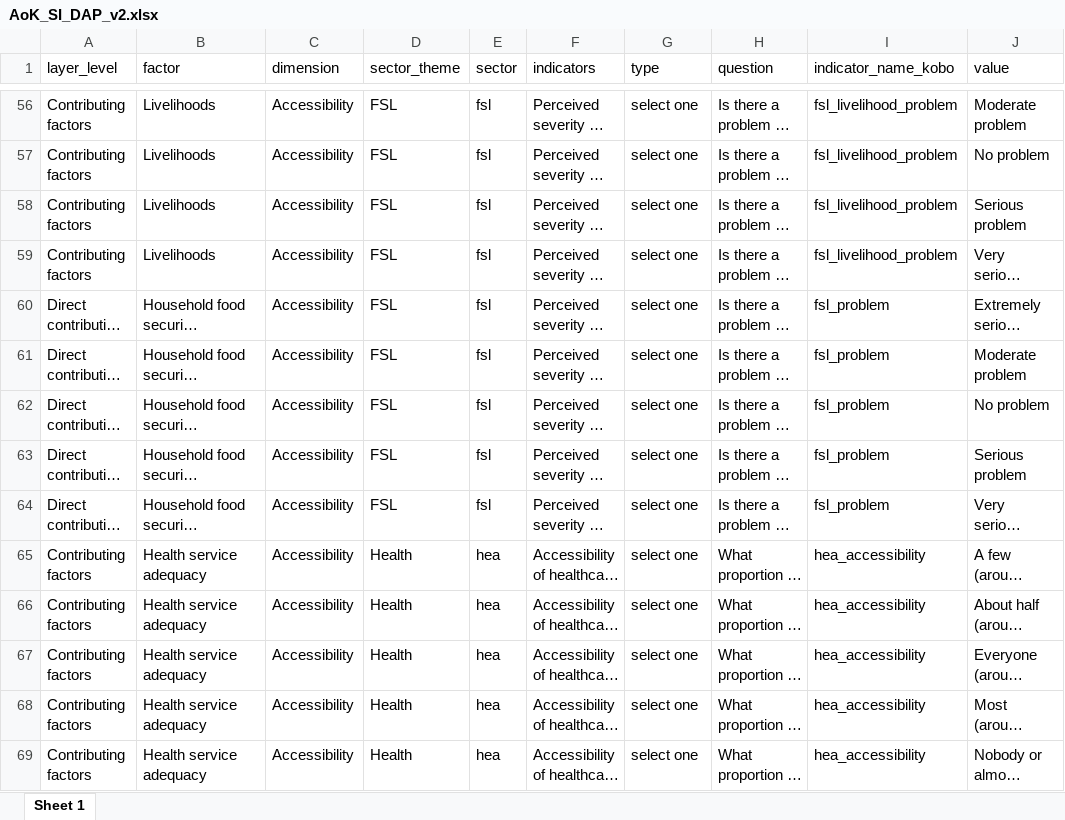
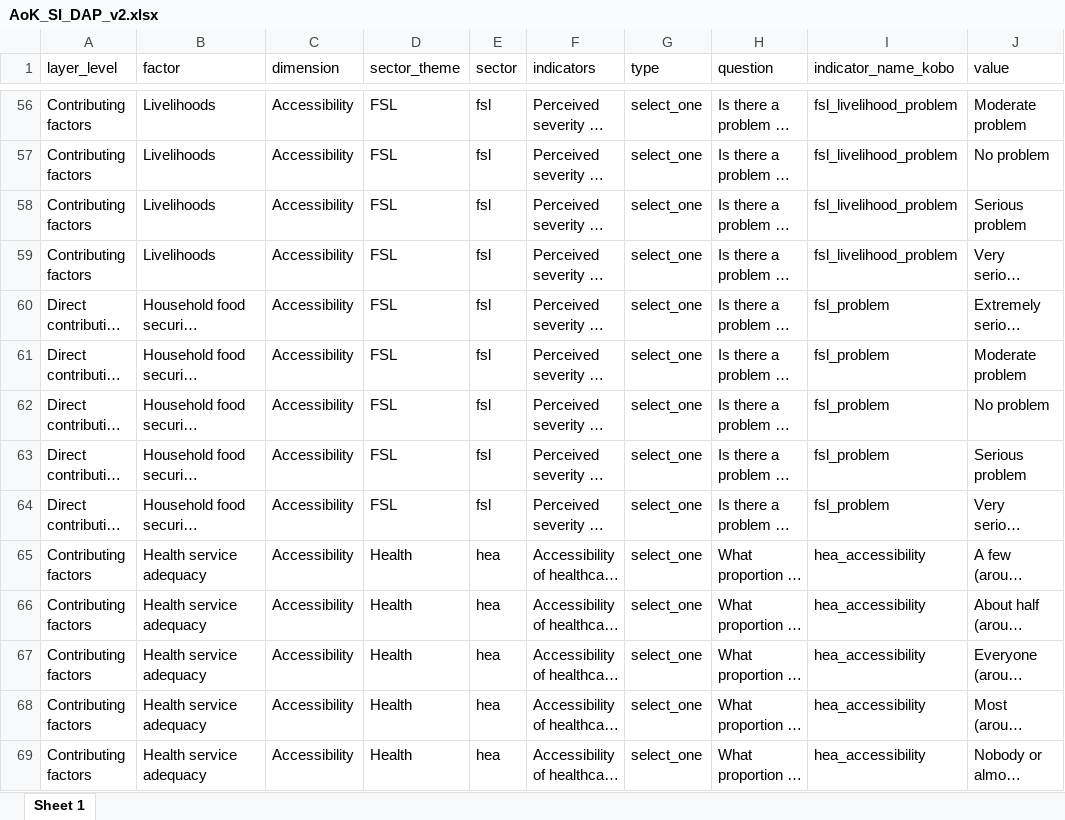
Before and after one commit to impact-agerns/analysis_app, an Excel workbook: input/data/AoK_SI_DAP_v2.xlsx, sheet Sheet 1, drawn as a sheet; only a part is shown, gaps mark what is left out; long unchanged cells end in …; values as stored, in another font and other column widths than the file's, no borders; the diff covers the shown part only; the diff names each change by its address in the sheet, - before the commit and + after, or states it on an @@ line.

```diff
--- a/input/data/AoK_SI_DAP_v2.xlsx (sheet Sheet 1)
+++ b/input/data/AoK_SI_DAP_v2.xlsx (sheet Sheet 1)
-G56:G69 (type): select one
+G56:G69 (type): select_one
```
Also changed, not shown: 190 edited cells elsewhere in this sheet, 2 other files.
